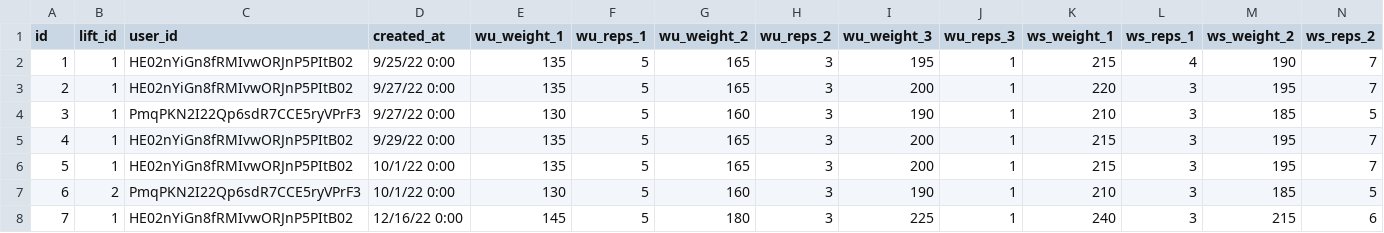
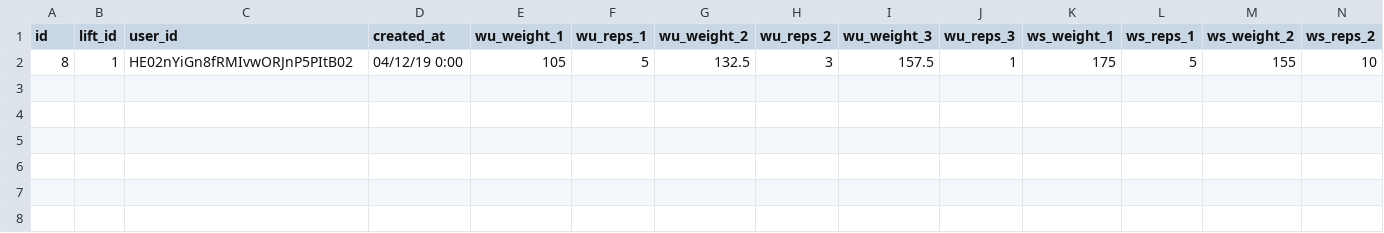
Before and after one commit to Symphon-y/fitness-dashboard, a CSV file: server/assets/db_data/Lift Entry-Lift Entry.csv, drawn as a sheet; only a part is shown; removed rows and columns are numbered as before the commit, all else as after; rows hold the shown columns only; the diff names each change by its address in the sheet, - before the commit and + after, or states it on an @@ line.

Commit message:
progress on excersize and add lift client api functionality

```diff
--- a/server/assets/db_data/Lift Entry-Lift Entry.csv
+++ b/server/assets/db_data/Lift Entry-Lift Entry.csv
-row 2: 1 | 1 | HE02nYiGn8fRMIvwORJnP5PItB02 | 9/25/22 0:00 | 135 | 5 | 165 | 3 | 195 | 1 | 215 | 4 | 190 | 7
-row 3: 2 | 1 | HE02nYiGn8fRMIvwORJnP5PItB02 | 9/27/22 0:00 | 135 | 5 | 165 | 3 | 200 | 1 | 220 | 3 | 195 | 7
-row 4: 3 | 1 | PmqPKN2I22Qp6sdR7CCE5ryVPrF3 | 9/27/22 0:00 | 130 | 5 | 160 | 3 | 190 | 1 | 210 | 3 | 185 | 5
-row 5: 4 | 1 | HE02nYiGn8fRMIvwORJnP5PItB02 | 9/29/22 0:00 | 135 | 5 | 165 | 3 | 200 | 1 | 215 | 3 | 195 | 7
-row 6: 5 | 1 | HE02nYiGn8fRMIvwORJnP5PItB02 | 10/1/22 0:00 | 135 | 5 | 165 | 3 | 200 | 1 | 215 | 3 | 195 | 7
-row 7: 6 | 2 | PmqPKN2I22Qp6sdR7CCE5ryVPrF3 | 10/1/22 0:00 | 130 | 5 | 160 | 3 | 190 | 1 | 210 | 3 | 185 | 5
-row 8: 7 | 1 | HE02nYiGn8fRMIvwORJnP5PItB02 | 12/16/22 0:00 | 145 | 5 | 180 | 3 | 225 | 1 | 240 | 3 | 215 | 6
+row 2: 8 | 1 | HE02nYiGn8fRMIvwORJnP5PItB02 | 04/12/19 0:00 | 105 | 5 | 132.5 | 3 | 157.5 | 1 | 175 | 5 | 155 | 10
```
Also changed, not shown: 31 other files.
